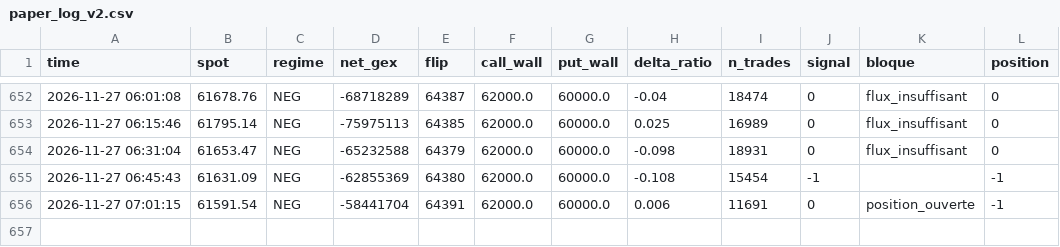
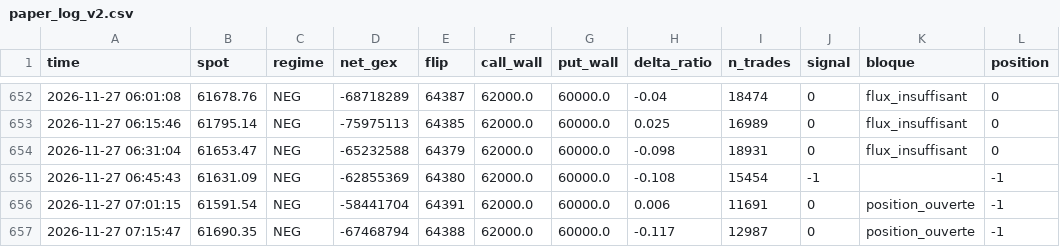
Before and after one commit to simonreist7-source/paper-bot, a CSV file: data/paper_log_v2.csv, drawn as a sheet; only a part is shown, gaps mark what is left out.

```diff
--- a/data/paper_log_v2.csv
+++ b/data/paper_log_v2.csv
@@ -656 +656,2 @@ time,spot,regime,net_gex,flip,call_wall,put_wall,delta_ratio,n_trades,signal,blo
 2026-11-27 07:01:15,61591.54,NEG,-58441704,64391,62000.0,60000.0,0.006,11691,0,position_ouverte,-1
+2026-11-27 07:15:47,61690.35,NEG,-67468794,64388,62000.0,60000.0,-0.117,12987,0,position_ouverte,-1
```
Also changed, not shown: 1 other file.
